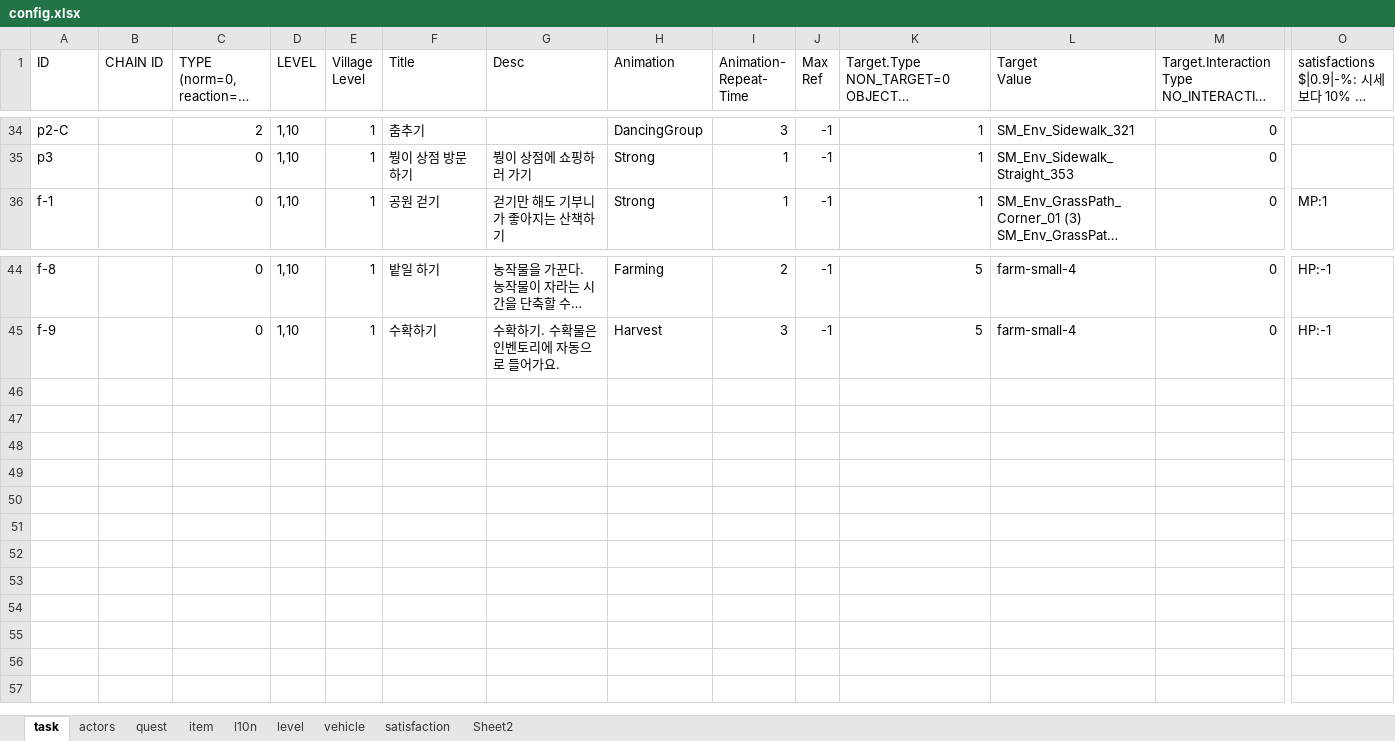
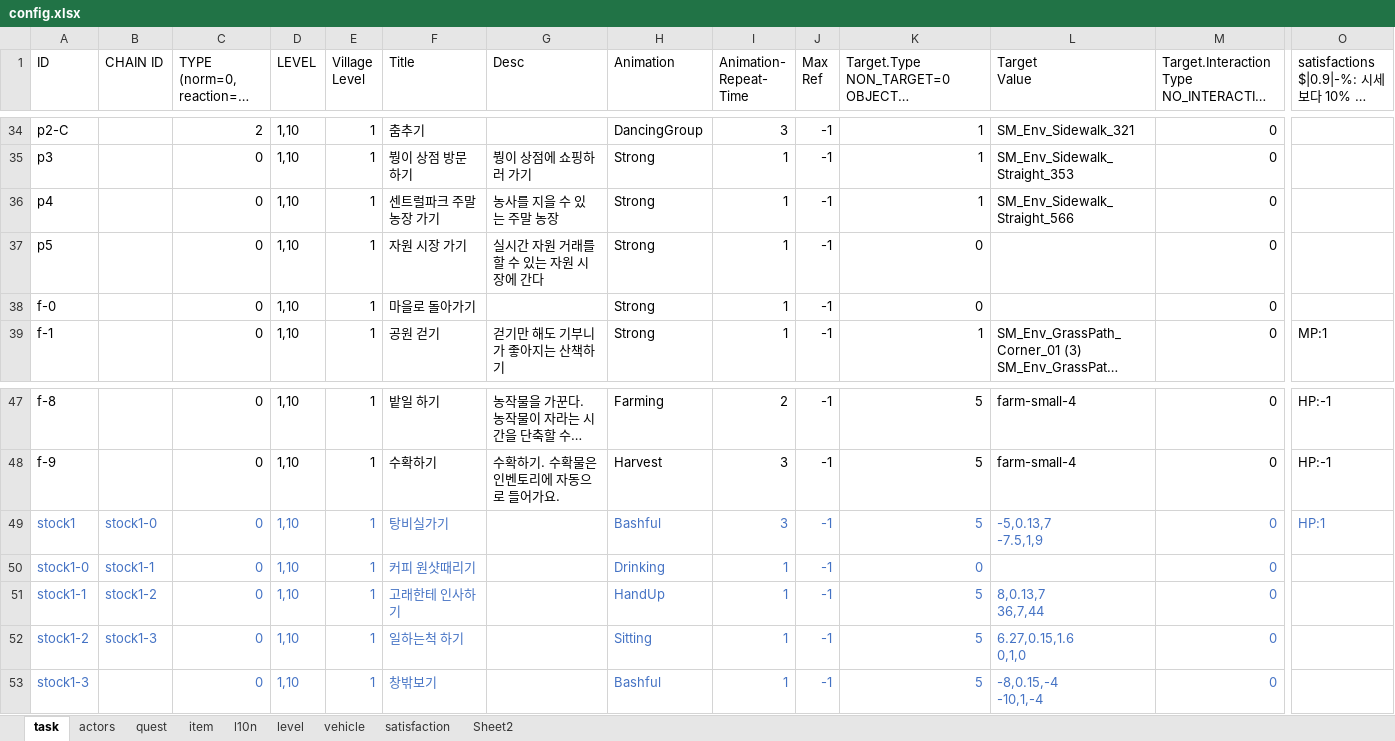
Before and after one commit to teetotal/AI, an Excel workbook: config_gen/config.xlsx, sheet task, drawn as a sheet; only a part is shown, gaps mark what is left out; long unchanged cells end in …; values as stored, in another font and other column widths than the file's, no borders; rows hold the shown columns only; ↵ is a line break in a cell; the diff names each change by its address in the sheet, - before the commit and + after, or states it on an @@ line.

```diff
--- a/config_gen/config.xlsx (sheet task)
+++ b/config_gen/config.xlsx (sheet task)
+row 36: p4 |  | 0 | 1,10 | 1 | 센트럴파크 주말농장 가기 | 농사를 지을 수 있는 주말 농장 | Strong | 1 | -1 | 1 | SM_Env_Sidewalk_Straight_566 | 0
+row 37: p5 |  | 0 | 1,10 | 1 | 자원 시장 가기 | 실시간 자원 거래를 할 수 있는 자원 시장에 간다 | Strong | 1 | -1 | 0 |  | 0
+row 38: f-0 |  | 0 | 1,10 | 1 | 마을로 돌아가기 |  | Strong | 1 | -1 | 0 |  | 0
+row 49: stock1 | stock1-0 | 0 | 1,10 | 1 | 탕비실가기 |  | Bashful | 3 | -1 | 5 | -5,0.13,7 ↵ -7.5,1,9 | 0 | HP:1
+row 50: stock1-0 | stock1-1 | 0 | 1,10 | 1 | 커피 원샷때리기 |  | Drinking | 1 | -1 | 0 |  | 0
+row 51: stock1-1 | stock1-2 | 0 | 1,10 | 1 | 고래한테 인사하기 |  | HandUp | 1 | -1 | 5 | 8,0.13,7 ↵ 36,7,44 | 0
+row 52: stock1-2 | stock1-3 | 0 | 1,10 | 1 | 일하는척 하기 |  | Sitting | 1 | -1 | 5 | 6.27,0.15,1.6 ↵ 0,1,0 | 0
+row 53: stock1-3 |  | 0 | 1,10 | 1 | 창밖보기 |  | Bashful | 1 | -1 | 5 | -8,0.15,-4 ↵ -10,1,-4 | 0
```
Also changed, not shown: 4 other files.
